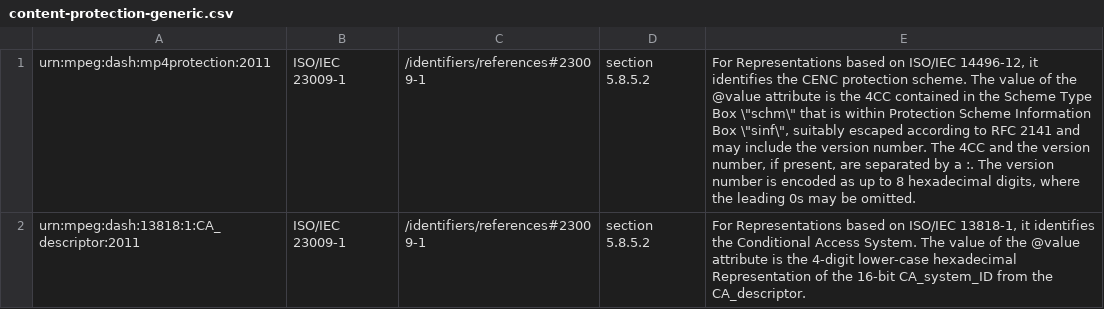
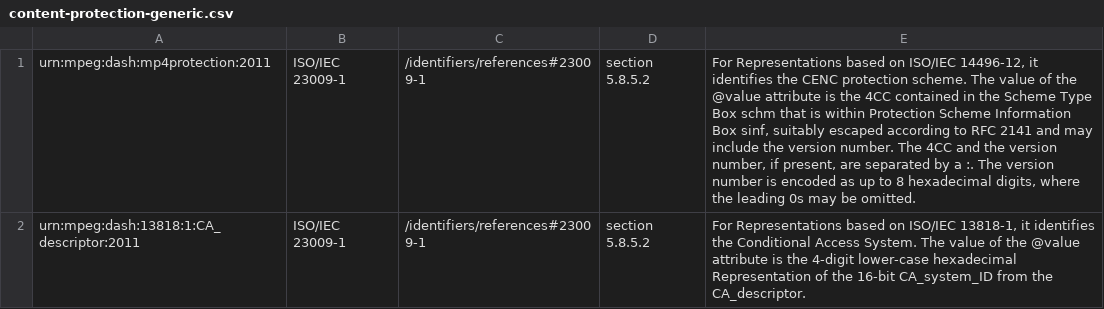
Before and after one commit to Dash-Industry-Forum/Identifiers, a CSV file: csv/content-protection-generic.csv, drawn as a sheet.

Commit message:
Update content-protection-generic.csv

```diff
--- a/csv/content-protection-generic.csv
+++ b/csv/content-protection-generic.csv
@@ -1,2 +1,2 @@
-urn:mpeg:dash:mp4protection:2011|ISO/IEC 23009-1|/identifiers/references#23009-1|section 5.8.5.2|For Representations based on ISO/IEC 14496-12, it identifies the CENC protection scheme. The value of the @value attribute is the 4CC contained in the Scheme Type Box \"schm\" that is within Protection Scheme Information Box \"sinf\", suitably escaped according to RFC 2141 and may include the version number. The 4CC and the version number, if present, are separated by a :. The version number is encoded as up to 8 hexadecimal digits, where the leading 0s may be omitted.
+urn:mpeg:dash:mp4protection:2011|ISO/IEC 23009-1|/identifiers/references#23009-1|section 5.8.5.2|For Representations based on ISO/IEC 14496-12, it identifies the CENC protection scheme. The value of the @value attribute is the 4CC contained in the Scheme Type Box schm that is within Protection Scheme Information Box sinf, suitably escaped according to RFC 2141 and may include the version number. The 4CC and the version number, if present, are separated by a :. The version number is encoded as up to 8 hexadecimal digits, where the leading 0s may be omitted.
 urn:mpeg:dash:13818:1:CA_descriptor:2011|ISO/IEC 23009-1|/identifiers/references#23009-1|section 5.8.5.2|For Representations based on ISO/IEC 13818-1, it identifies the Conditional Access System. The value of the @value attribute is the 4-digit lower-case hexadecimal Representation of the 16-bit CA_system_ID from the CA_descriptor.
```
